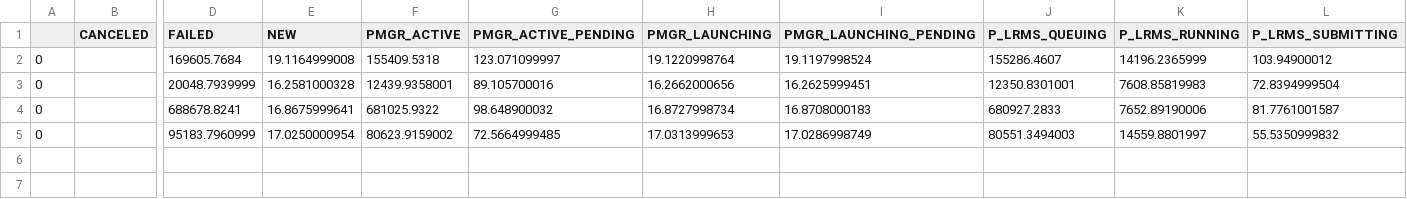
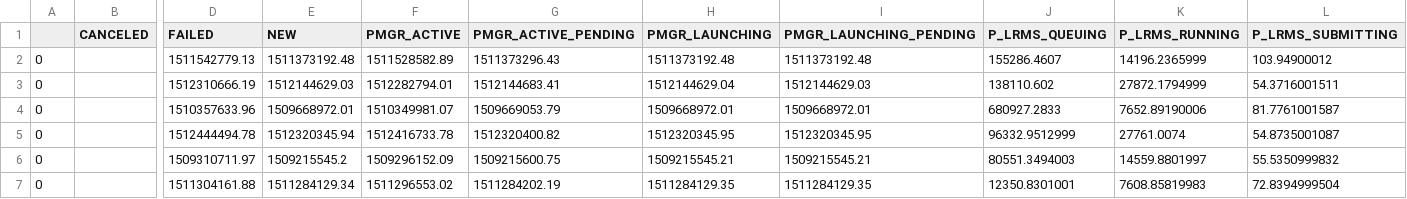
Before and after one commit to radical-experiments/rp.paper, a CSV file: analysis/data/synapse/strong_scaling/pilots.csv, drawn as a sheet; only a part is shown, gaps mark what is left out; removed rows and columns are numbered as before the commit, all else as after; rows hold the shown columns only; the diff names each change by its address in the sheet, - before the commit and + after, or states it on an @@ line.

```diff
--- a/analysis/data/synapse/strong_scaling/pilots.csv
+++ b/analysis/data/synapse/strong_scaling/pilots.csv
-D2 (FAILED): 169605.7684
+D2 (FAILED): 1511542779.13
-E2 (NEW): 19.1164999008
+E2 (NEW): 1511373192.48
-F2 (PMGR_ACTIVE): 155409.5318
+F2 (PMGR_ACTIVE): 1511528582.89
-G2 (PMGR_ACTIVE_PENDING): 123.071099997
+G2 (PMGR_ACTIVE_PENDING): 1511373296.43
-H2 (PMGR_LAUNCHING): 19.1220998764
+H2 (PMGR_LAUNCHING): 1511373192.48
-I2 (PMGR_LAUNCHING_PENDING): 19.1197998524
+I2 (PMGR_LAUNCHING_PENDING): 1511373192.48
-row 3: 0 |  | 20048.7939999 | 16.2581000328 | 12439.9358001 | 89.105700016 | 16.2662000656 | 16.2625999451 | 12350.8301001 | 7608.85819983 | 72.8394999504
+row 3: 0 |  | 1512310666.19 | 1512144629.03 | 1512282794.01 | 1512144683.41 | 1512144629.04 | 1512144629.03 | 138110.602 | 27872.1794999 | 54.3716001511
-D4 (FAILED): 688678.8241
+D4 (FAILED): 1510357633.96
-E4 (NEW): 16.8675999641
+E4 (NEW): 1509668972.01
-F4 (PMGR_ACTIVE): 681025.9322
+F4 (PMGR_ACTIVE): 1510349981.07
-G4 (PMGR_ACTIVE_PENDING): 98.648900032
+G4 (PMGR_ACTIVE_PENDING): 1509669053.79
-H4 (PMGR_LAUNCHING): 16.8727998734
+H4 (PMGR_LAUNCHING): 1509668972.01
-I4 (PMGR_LAUNCHING_PENDING): 16.8708000183
+I4 (PMGR_LAUNCHING_PENDING): 1509668972.01
+row 5: 0 |  | 1512444494.78 | 1512320345.94 | 1512416733.78 | 1512320400.82 | 1512320345.95 | 1512320345.95 | 96332.9512999 | 27761.0074 | 54.8735001087
-D6 (FAILED): 95183.7960999
+D6 (FAILED): 1509310711.97
-E6 (NEW): 17.0250000954
+E6 (NEW): 1509215545.2
-F6 (PMGR_ACTIVE): 80623.9159002
+F6 (PMGR_ACTIVE): 1509296152.09
-G6 (PMGR_ACTIVE_PENDING): 72.5664999485
+G6 (PMGR_ACTIVE_PENDING): 1509215600.75
-H6 (PMGR_LAUNCHING): 17.0313999653
+H6 (PMGR_LAUNCHING): 1509215545.21
-I6 (PMGR_LAUNCHING_PENDING): 17.0286998749
+I6 (PMGR_LAUNCHING_PENDING): 1509215545.21
+row 7: 0 |  | 1511304161.88 | 1511284129.34 | 1511296553.02 | 1511284202.19 | 1511284129.35 | 1511284129.35 | 12350.8301001 | 7608.85819983 | 72.8394999504
```
Also changed, not shown: analysis/data/synapse/strong_scaling/sessions.csv, analysis/data/synapse/weak_scaling/pilots.csv, 2 other files.
